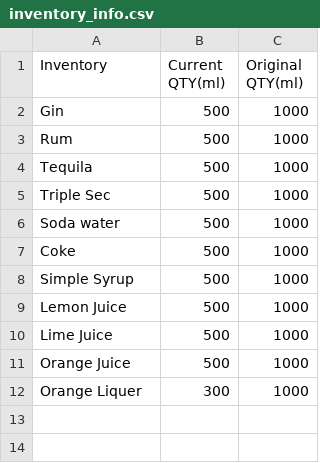
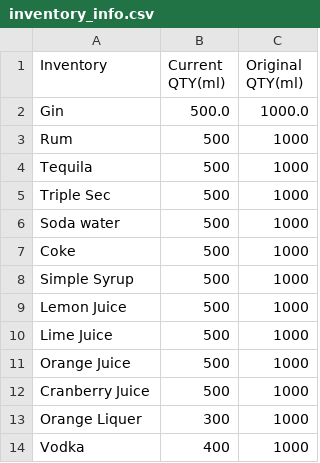
Before and after one commit to ChrisBlanks/AutomatedDrinkDispensingSystem, a CSV file: AutomatedDrinkDispensingSystem/resources/system_info/inventory_info.csv, drawn as a sheet.

```diff
--- a/AutomatedDrinkDispensingSystem/resources/system_info/inventory_info.csv
+++ b/AutomatedDrinkDispensingSystem/resources/system_info/inventory_info.csv
@@ -1,3 +1,3 @@
 Inventory, Current QTY(ml),Original QTY(ml)
-Gin,500,1000
+Gin,500.0,1000.0
 Rum,500,1000
@@ -11,2 +11,4 @@ Lime Juice,500,1000
 Orange Juice,500,1000
+Cranberry Juice,500,1000
 Orange Liquer, 300, 1000
+Vodka, 400, 1000
```
Also changed, not shown: 19 other files.
